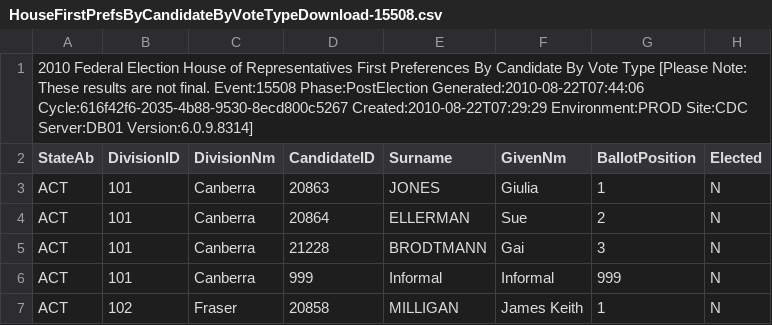
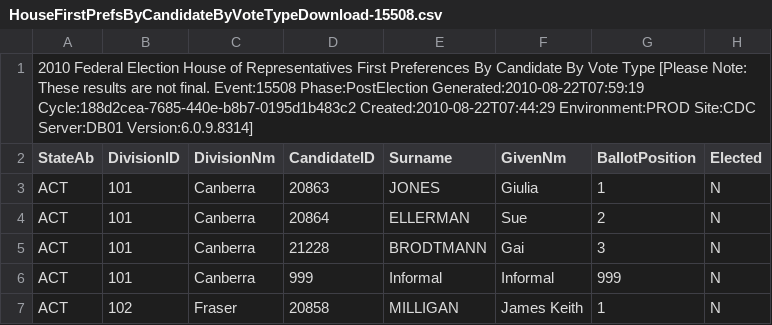
Before and after one commit to d1b/AustralianFederalElection2010CSV, a CSV file: HouseFirstPrefsByCandidateByVoteTypeDownload-15508.csv, drawn as a sheet; only a part is shown; the diff names each change by its address in the sheet, - before the commit and + after, or states it on an @@ line.

```diff
--- a/HouseFirstPrefsByCandidateByVoteTypeDownload-15508.csv
+++ b/HouseFirstPrefsByCandidateByVoteTypeDownload-15508.csv
-A1 (StateAb): …Event:15508 Phase:PostElection Generated:2010-08-22T07:44:06 Cycle:616f42f6-2035-4b88-9530-8ecd800c5267 Created:2010-08-22T07:29:29 Environment:PROD Site:CDC…
+A1 (StateAb): …Event:15508 Phase:PostElection Generated:2010-08-22T07:59:19 Cycle:188d2cea-7685-440e-b8b7-0195d1b483c2 Created:2010-08-22T07:44:29 Environment:PROD Site:CDC…
```
Also changed, not shown: HouseCandidatesDownload-15508.csv, HouseDopByDivisionDownload-15508.csv, 38 other files.
